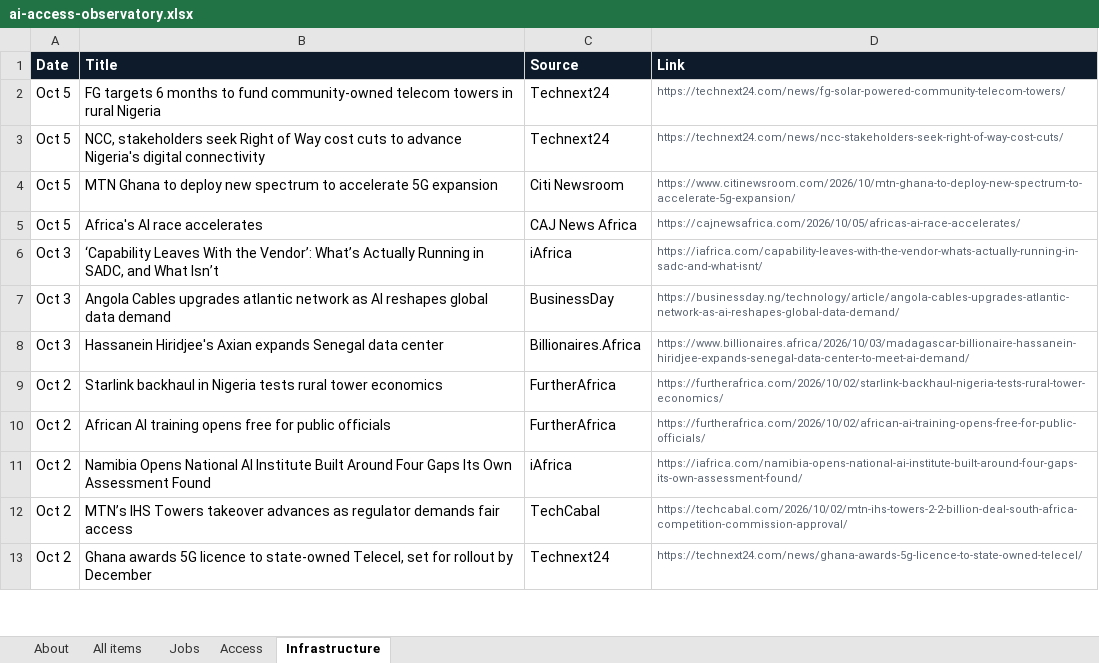
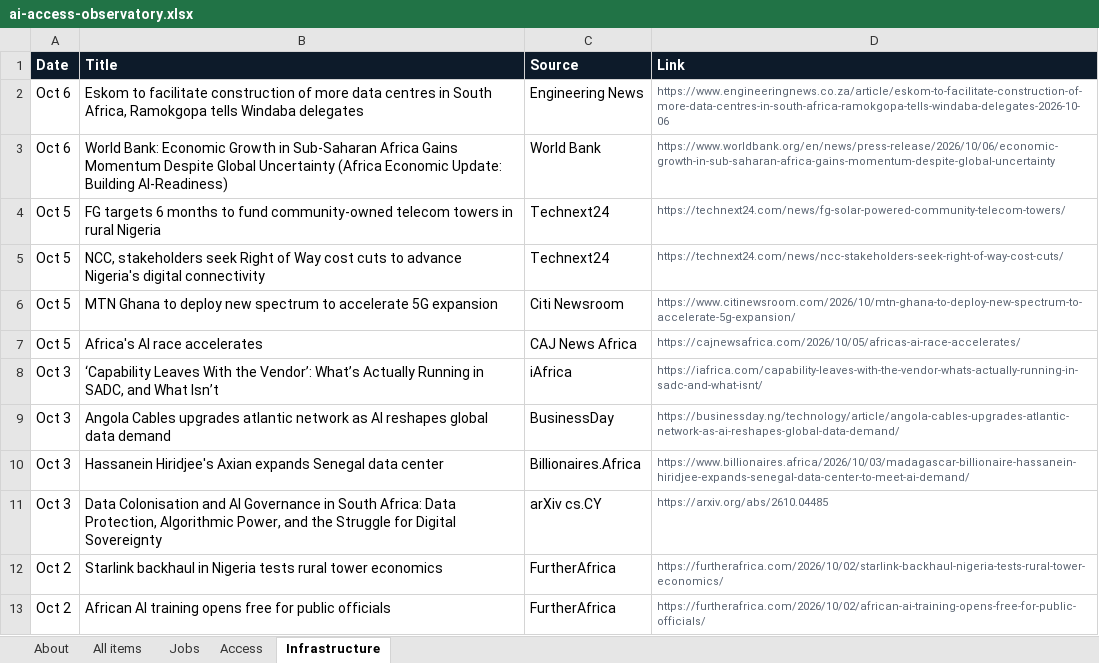
Before and after one commit to samuelajayi29-maker/ai-access-observatory, an Excel workbook: data/ai-access-observatory.xlsx, sheet Infrastructure, drawn as a sheet; only a part is shown; the shorter side is filled out with more unchanged rows; values as stored, in another font and other column widths than the file's, no borders; the diff names each change by its address in the sheet, - before the commit and + after, or states it on an @@ line.

```diff
--- a/data/ai-access-observatory.xlsx (sheet Infrastructure)
+++ b/data/ai-access-observatory.xlsx (sheet Infrastructure)
+row 2: Oct 6 | Eskom to facilitate construction of more data centres in South Africa, Ramokgopa tells Windaba delegates | Engineering News | https://www.engineeringnews.co.za/article/eskom-to-facilitate-construction-of-more-data-centres-in-south-africa-ramokgopa-tells-windaba-delegates-2026-10-06
+row 3: Oct 6 | World Bank: Economic Growth in Sub-Saharan Africa Gains Momentum Despite Global Uncertainty (Africa Economic Update: Building AI-Readiness) | World Bank | https://www.worldbank.org/en/news/press-release/2026/10/06/economic-growth-in-sub-saharan-africa-gains-momentum-despite-global-uncertainty
+row 11: Oct 3 | Data Colonisation and AI Governance in South Africa: Data Protection, Algorithmic Power, and the Struggle for Digital Sovereignty | arXiv cs.CY | https://arxiv.org/abs/2610.04485
```
Also changed, not shown: sheet All items, sheet Access, sheet Jobs, sheet About, 2 other files.
